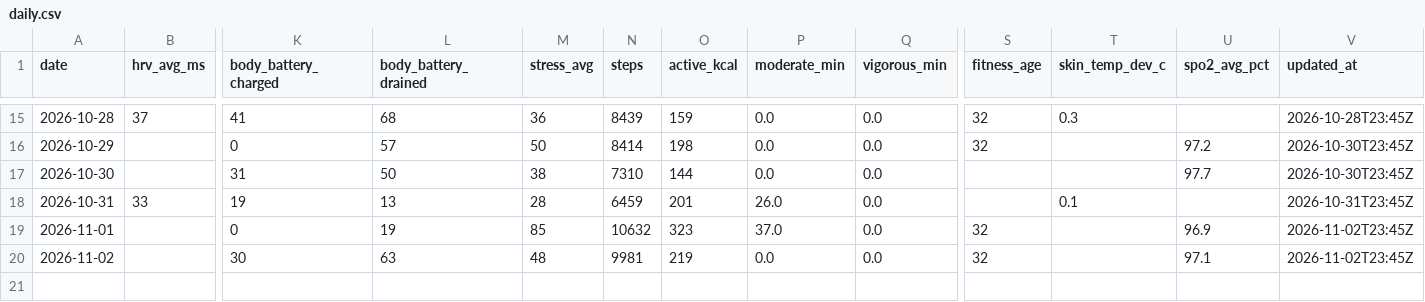
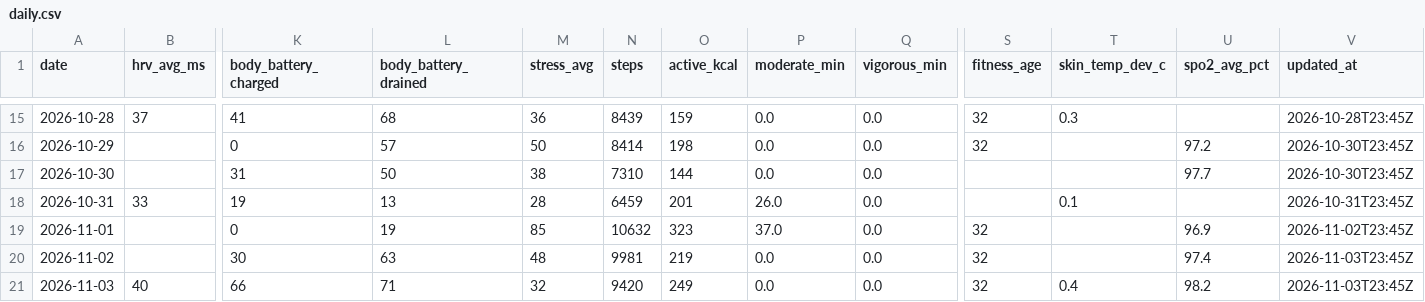
Before and after one commit to onehoka/demo-git, a CSV file: garmin/data/daily.csv, drawn as a sheet; only a part is shown, gaps mark what is left out; rows hold the shown columns only; the diff names each change by its address in the sheet, - before the commit and + after, or states it on an @@ line.

```diff
--- a/garmin/data/daily.csv
+++ b/garmin/data/daily.csv
-U20 (spo2_avg_pct): 97.1
+U20 (spo2_avg_pct): 97.4
-V20 (updated_at): 2026-11-02T23:45Z
+V20 (updated_at): 2026-11-03T23:45Z
+row 21: 2026-11-03 | 40 | 66 | 71 | 32 | 9420 | 249 | 0.0 | 0.0 | 32 | 0.4 | 98.2 | 2026-11-03T23:45Z
```
